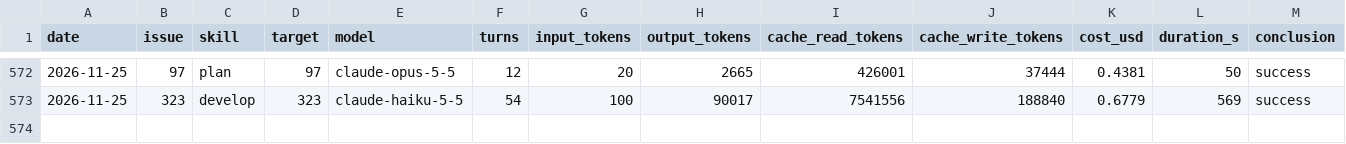
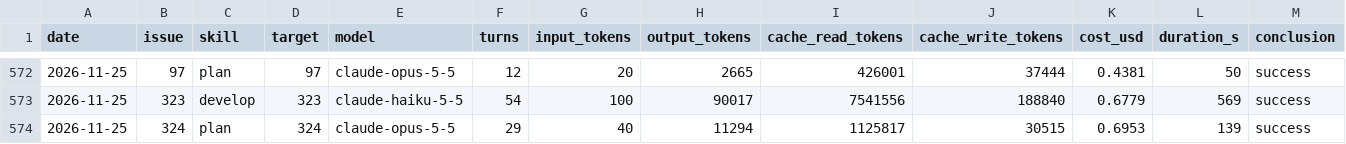
Before and after one commit to erikhayry/tusch, a CSV file: costs.csv, drawn as a sheet; only a part is shown, gaps mark what is left out; rows hold the shown columns only; the diff names each change by its address in the sheet, - before the commit and + after, or states it on an @@ line.

```diff
--- a/costs.csv
+++ b/costs.csv
+row 574: 2026-11-25 | 324 | plan | 324 | claude-opus-5-5 | 29 | 40 | 11294 | 1125817 | 30515 | 0.6953 | 139 | success
```
